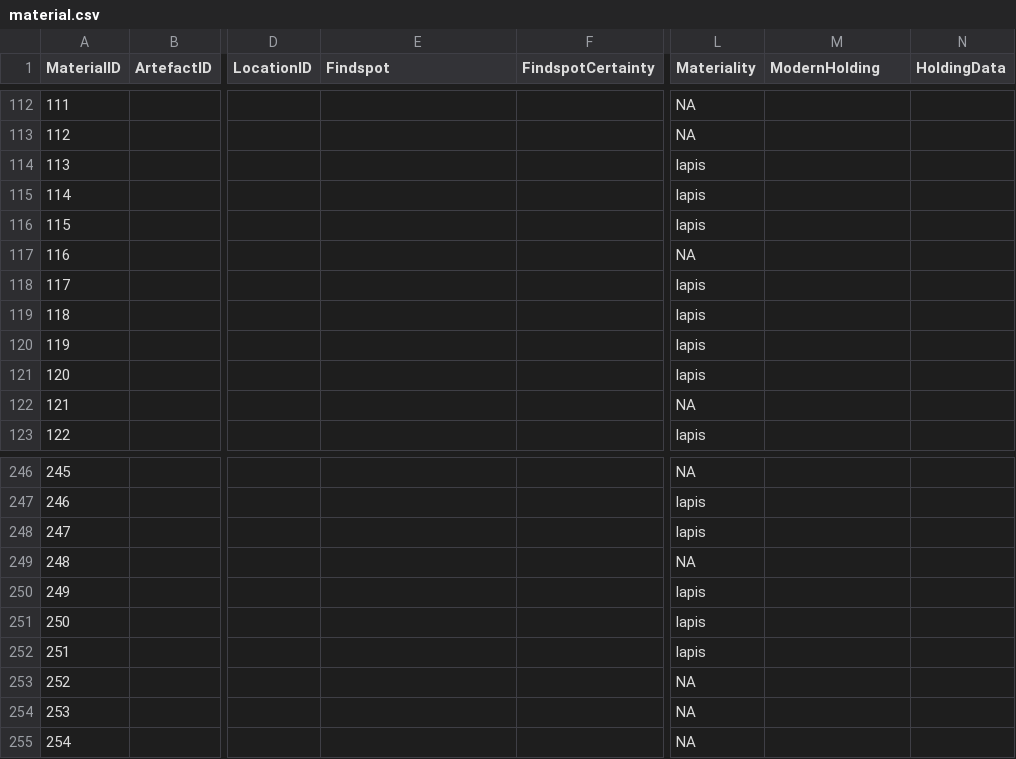
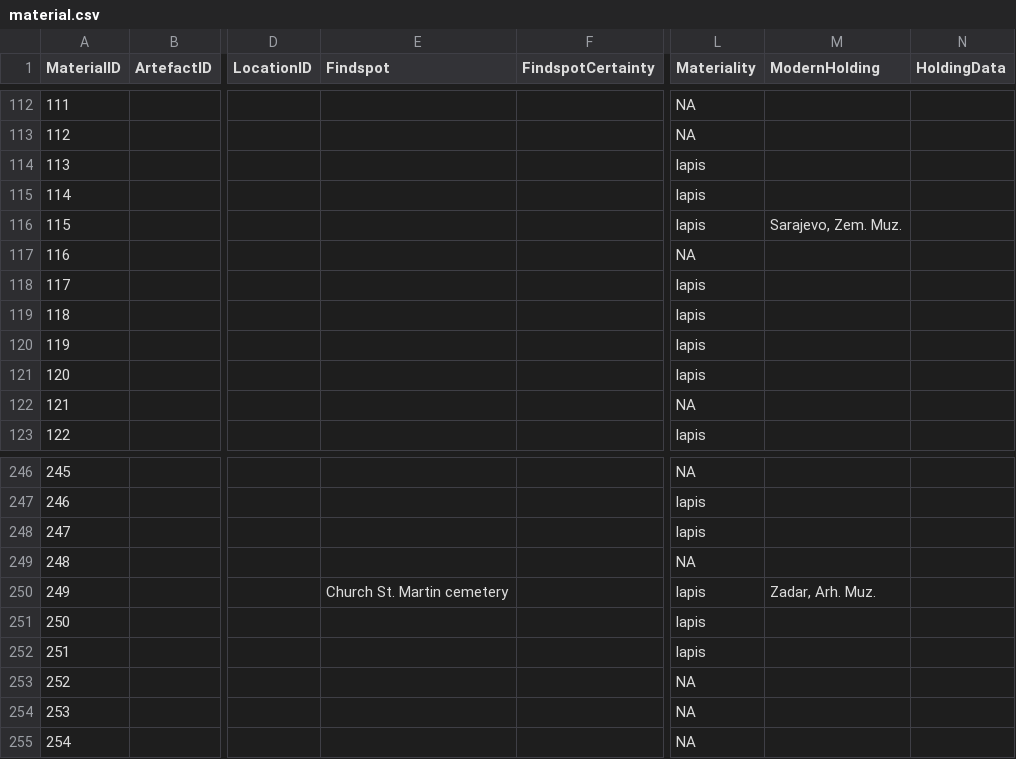
Before and after one commit to EwanSC/BromansCoopeyMK2, a CSV file: original_source_data/material.csv, drawn as a sheet; only a part is shown, gaps mark what is left out; the diff names each change by its address in the sheet, - before the commit and + after, or states it on an @@ line.

```diff
--- a/original_source_data/material.csv
+++ b/original_source_data/material.csv
-M116 (ModernHolding): (empty)
+M116 (ModernHolding): Sarajevo, Zem. Muz.
-E250 (Findspot): (empty)
+E250 (Findspot): Church St. Martin cemetery
-M250 (ModernHolding): (empty)
+M250 (ModernHolding): Zadar, Arh. Muz.
```
Also changed, not shown: original_source_data/location.csv, 1 other file.
